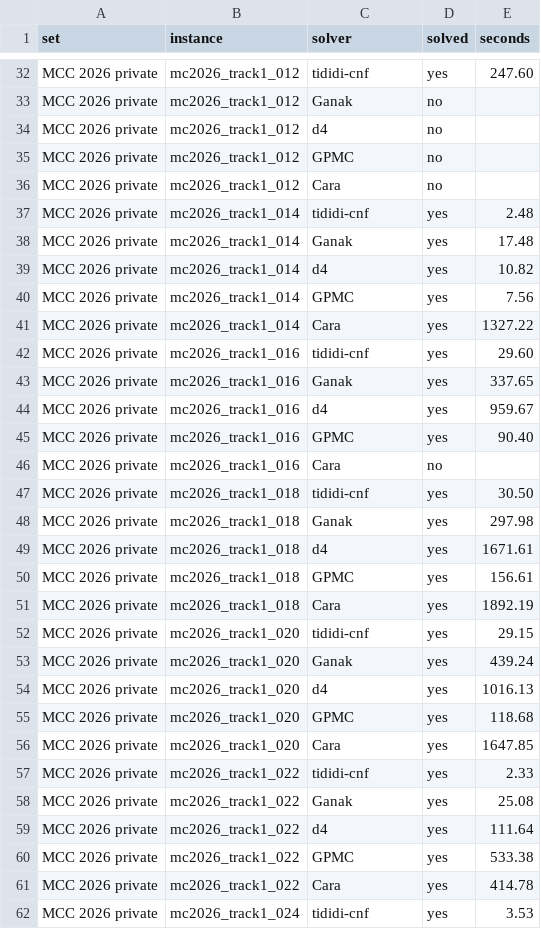
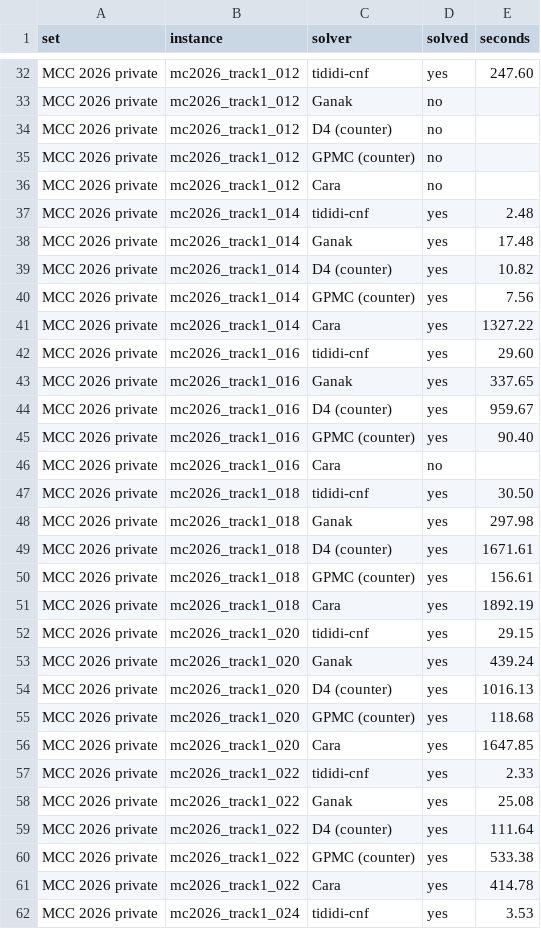
Before and after one commit to Tractables/tididi-cnf, a CSV file: docs/evaluation/mcc-track1-3600s.csv, drawn as a sheet; only a part is shown, gaps mark what is left out; the diff covers the shown part only.

Commit message:
Clarify compilation and counting comparisons
Use consistent tool names with task-qualified labels for D4 and GPMC. Keep the README logic-circuit comparison focused on its plot and link to the detailed results table.

```diff
--- a/docs/evaluation/mcc-track1-3600s.csv
+++ b/docs/evaluation/mcc-track1-3600s.csv
@@ -33,4 +33,4 @@ MCC 2026 private,mc2026_track1_012,tididi-cnf,yes,247.60
 MCC 2026 private,mc2026_track1_012,Ganak,no,
-MCC 2026 private,mc2026_track1_012,d4,no,
-MCC 2026 private,mc2026_track1_012,GPMC,no,
+MCC 2026 private,mc2026_track1_012,D4 (counter),no,
+MCC 2026 private,mc2026_track1_012,GPMC (counter),no,
 MCC 2026 private,mc2026_track1_012,Cara,no,
@@ -38,4 +38,4 @@ MCC 2026 private,mc2026_track1_014,tididi-cnf,yes,2.48
 MCC 2026 private,mc2026_track1_014,Ganak,yes,17.48
-MCC 2026 private,mc2026_track1_014,d4,yes,10.82
-MCC 2026 private,mc2026_track1_014,GPMC,yes,7.56
+MCC 2026 private,mc2026_track1_014,D4 (counter),yes,10.82
+MCC 2026 private,mc2026_track1_014,GPMC (counter),yes,7.56
 MCC 2026 private,mc2026_track1_014,Cara,yes,1327.22
@@ -43,4 +43,4 @@ MCC 2026 private,mc2026_track1_016,tididi-cnf,yes,29.60
 MCC 2026 private,mc2026_track1_016,Ganak,yes,337.65
-MCC 2026 private,mc2026_track1_016,d4,yes,959.67
-MCC 2026 private,mc2026_track1_016,GPMC,yes,90.40
+MCC 2026 private,mc2026_track1_016,D4 (counter),yes,959.67
+MCC 2026 private,mc2026_track1_016,GPMC (counter),yes,90.40
 MCC 2026 private,mc2026_track1_016,Cara,no,
@@ -48,4 +48,4 @@ MCC 2026 private,mc2026_track1_018,tididi-cnf,yes,30.50
 MCC 2026 private,mc2026_track1_018,Ganak,yes,297.98
-MCC 2026 private,mc2026_track1_018,d4,yes,1671.61
-MCC 2026 private,mc2026_track1_018,GPMC,yes,156.61
+MCC 2026 private,mc2026_track1_018,D4 (counter),yes,1671.61
+MCC 2026 private,mc2026_track1_018,GPMC (counter),yes,156.61
 MCC 2026 private,mc2026_track1_018,Cara,yes,1892.19
@@ -53,4 +53,4 @@ MCC 2026 private,mc2026_track1_020,tididi-cnf,yes,29.15
 MCC 2026 private,mc2026_track1_020,Ganak,yes,439.24
-MCC 2026 private,mc2026_track1_020,d4,yes,1016.13
-MCC 2026 private,mc2026_track1_020,GPMC,yes,118.68
+MCC 2026 private,mc2026_track1_020,D4 (counter),yes,1016.13
+MCC 2026 private,mc2026_track1_020,GPMC (counter),yes,118.68
 MCC 2026 private,mc2026_track1_020,Cara,yes,1647.85
@@ -58,4 +58,4 @@ MCC 2026 private,mc2026_track1_022,tididi-cnf,yes,2.33
 MCC 2026 private,mc2026_track1_022,Ganak,yes,25.08
-MCC 2026 private,mc2026_track1_022,d4,yes,111.64
-MCC 2026 private,mc2026_track1_022,GPMC,yes,533.38
+MCC 2026 private,mc2026_track1_022,D4 (counter),yes,111.64
+MCC 2026 private,mc2026_track1_022,GPMC (counter),yes,533.38
 MCC 2026 private,mc2026_track1_022,Cara,yes,414.78
```
Also changed, not shown: 188 edited cells elsewhere in this file, 12 other files.
